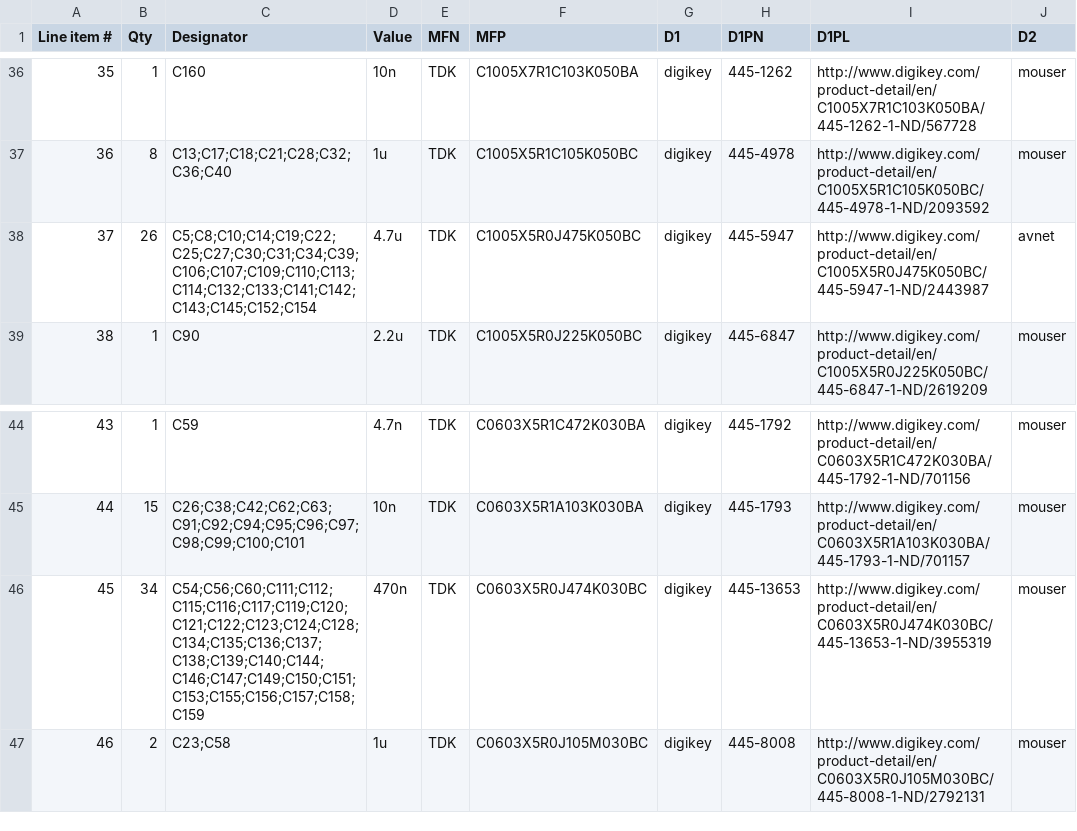
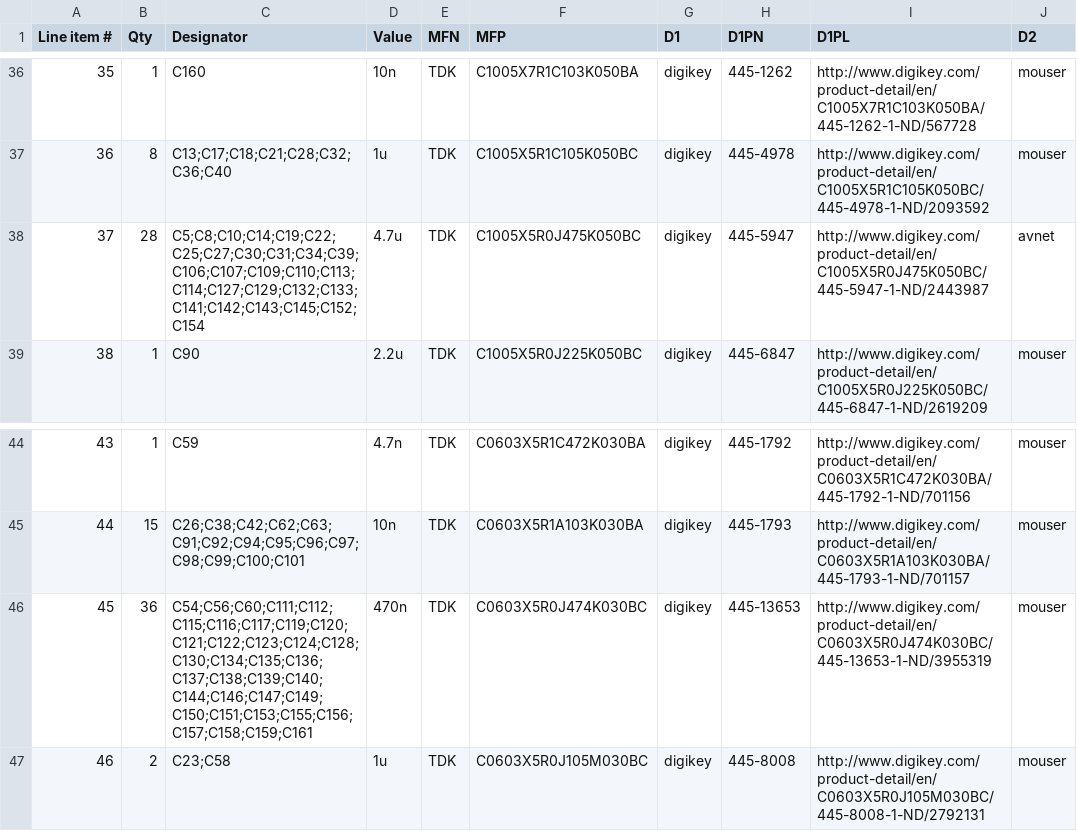
Before and after one commit to osrf/ovc, a CSV file: Harley/HarleyFullMC/HarleyFullMC.csv, drawn as a sheet; only a part is shown, gaps mark what is left out; the diff names each change by its address in the sheet, - before the commit and + after, or states it on an @@ line.

```diff
--- a/Harley/HarleyFullMC/HarleyFullMC.csv
+++ b/Harley/HarleyFullMC/HarleyFullMC.csv
-B38 (Qty): 26
+B38 (Qty): 28
-C38 (Designator): C5;C8;C10;C14;C19;C22;C25;C27;C30;C31;C34;C39;C106;C107;C109;C110;C113;C114;C132;C133;C141;C142;C143;C145;C152;C154
+C38 (Designator): C5;C8;C10;C14;C19;C22;C25;C27;C30;C31;C34;C39;C106;C107;C109;C110;C113;C114;C127;C129;C132;C133;C141;C142;C143;C145;C152;C154
-B46 (Qty): 34
+B46 (Qty): 36
-C46 (Designator): C54;C56;C60;C111;C112;C115;C116;C117;C119;C120;C121;C122;C123;C124;C128;C134;C135;C136;C137;C138;C139;C140;C144;C146;C147;C149;C150;C151;C153;C155;C156;C157;C158;C159
+C46 (Designator): C54;C56;C60;C111;C112;C115;C116;C117;C119;C120;C121;C122;C123;C124;C128;C130;C134;C135;C136;C137;C138;C139;C140;C144;C146;C147;C149;C150;C151;C153;C155;C156;C157;C158;C159;C161
```
Also changed, not shown: 15 other files.
